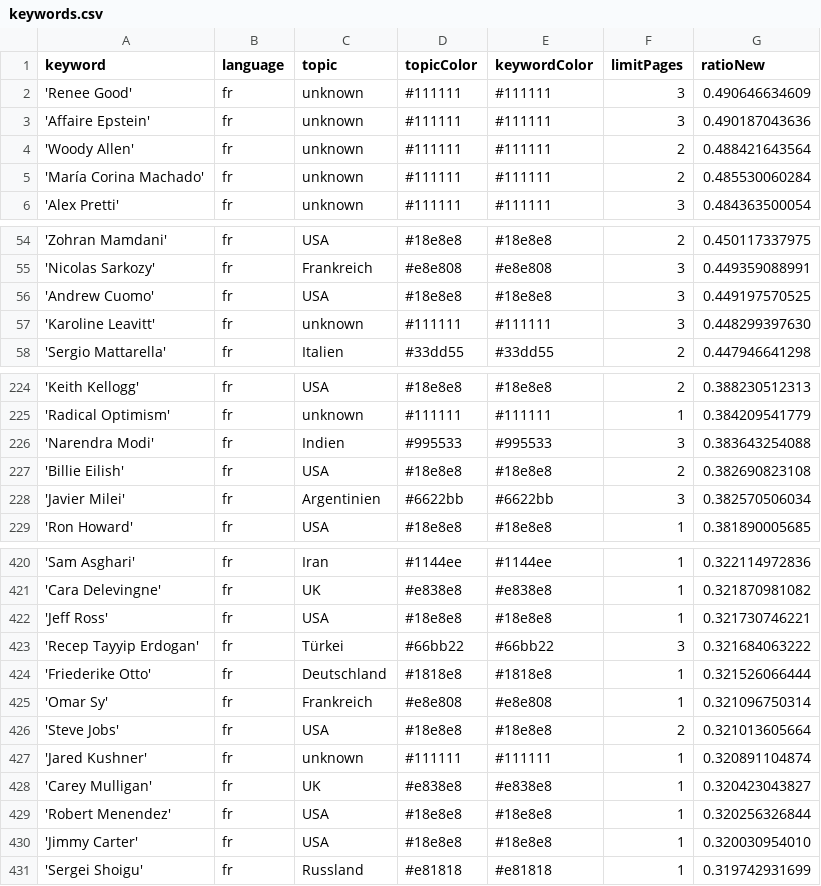
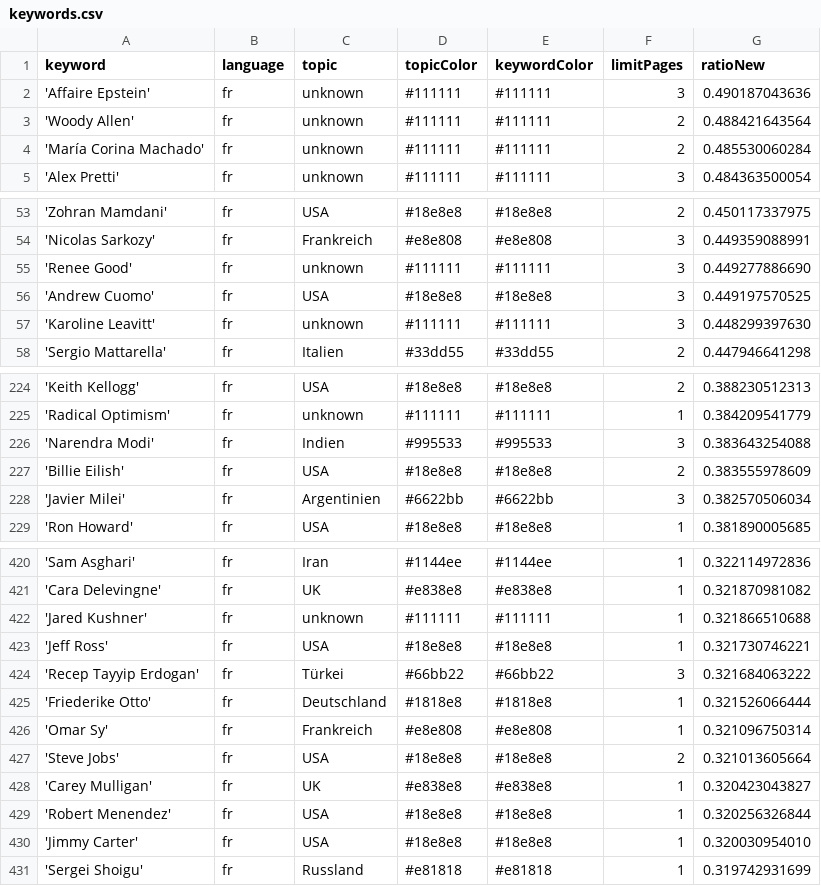
Before and after one commit to JoPhi24-news/gensChuchoter, a CSV file: keywords.csv, drawn as a sheet; only a part is shown, gaps mark what is left out.

```diff
--- a/keywords.csv
+++ b/keywords.csv
@@ -1,3 +1,2 @@
 keyword,language,topic,topicColor,keywordColor,limitPages,ratioNew
-'Renee Good',fr,unknown,#111111,#111111,3,0.490646634609
 'Affaire Epstein',fr,unknown,#111111,#111111,3,0.490187043636
@@ -55,2 +54,3 @@ keyword,language,topic,topicColor,keywordColor,limitPages,ratioNew
 'Nicolas Sarkozy',fr,Frankreich,#e8e808,#e8e808,3,0.449359088991
+'Renee Good',fr,unknown,#111111,#111111,3,0.449277886690
 'Andrew Cuomo',fr,USA,#18e8e8,#18e8e8,3,0.449197570525
@@ -226,3 +226,3 @@ keyword,language,topic,topicColor,keywordColor,limitPages,ratioNew
 'Narendra Modi',fr,Indien,#995533,#995533,3,0.383643254088
-'Billie Eilish',fr,USA,#18e8e8,#18e8e8,2,0.382690823108
+'Billie Eilish',fr,USA,#18e8e8,#18e8e8,2,0.383555978609
 'Javier Milei',fr,Argentinien,#6622bb,#6622bb,3,0.382570506034
@@ -421,2 +421,3 @@ keyword,language,topic,topicColor,keywordColor,limitPages,ratioNew
 'Cara Delevingne',fr,UK,#e838e8,#e838e8,1,0.321870981082
+'Jared Kushner',fr,unknown,#111111,#111111,1,0.321866510688
 'Jeff Ross',fr,USA,#18e8e8,#18e8e8,1,0.321730746221
@@ -426,3 +427,2 @@ keyword,language,topic,topicColor,keywordColor,limitPages,ratioNew
 'Steve Jobs',fr,USA,#18e8e8,#18e8e8,2,0.321013605664
-'Jared Kushner',fr,unknown,#111111,#111111,1,0.320891104874
 'Carey Mulligan',fr,UK,#e838e8,#e838e8,1,0.320423043827
```
Also changed, not shown: csv/news_2026_01.csv, csv/news_2026_02.csv.
